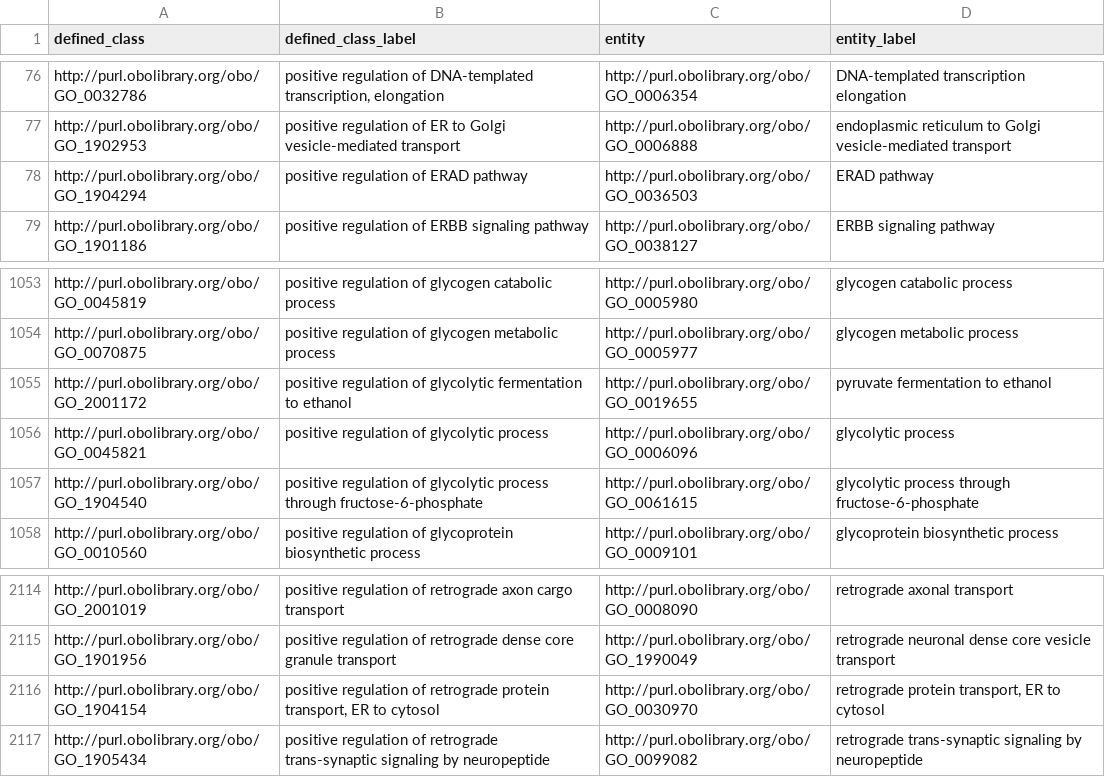
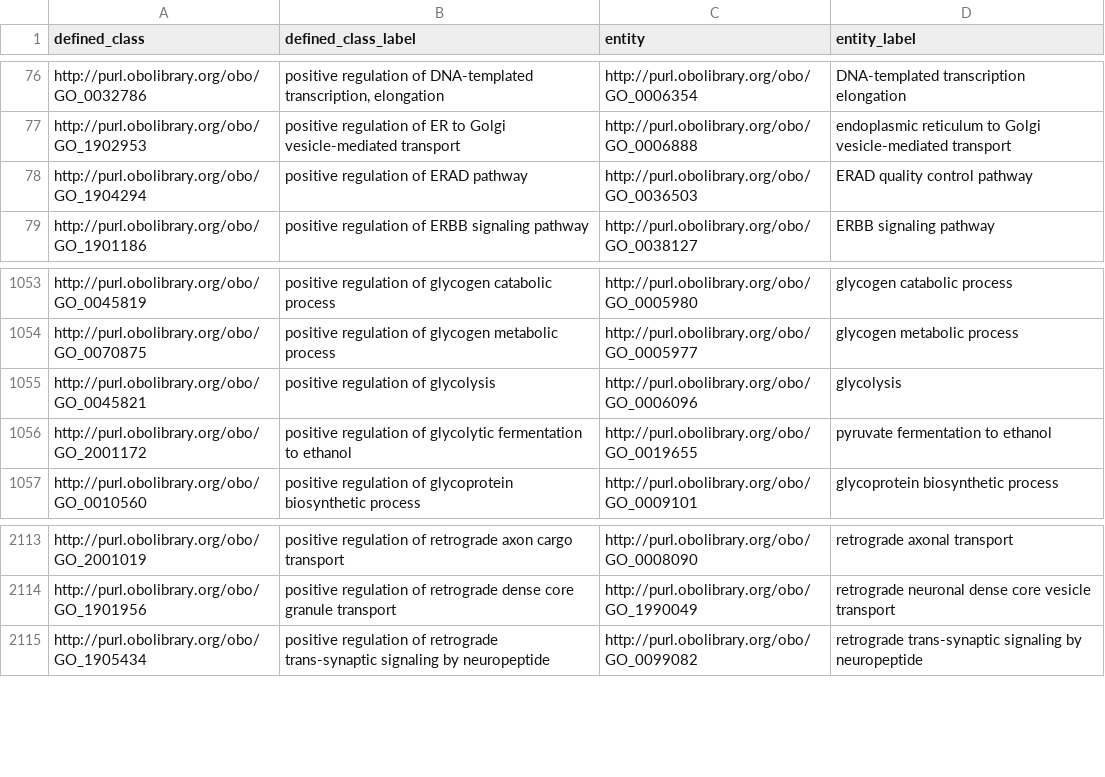
Before and after one commit to geneontology/go-ontology, a TSV file: src/design_patterns/positive_regulation.tsv, drawn as a sheet; only a part is shown, gaps mark what is left out.

```diff
--- a/src/design_patterns/positive_regulation.tsv
+++ b/src/design_patterns/positive_regulation.tsv
@@ -77,3 +77,3 @@ http://purl.obolibrary.org/obo/GO_0032786	positive regulation of DNA-templated t
 http://purl.obolibrary.org/obo/GO_1902953	positive regulation of ER to Golgi vesicle-mediated transport	http://purl.obolibrary.org/obo/GO_0006888	endoplasmic reticulum to Golgi vesicle-mediated transport
-http://purl.obolibrary.org/obo/GO_1904294	positive regulation of ERAD pathway	http://purl.obolibrary.org/obo/GO_0036503	ERAD pathway
+http://purl.obolibrary.org/obo/GO_1904294	positive regulation of ERAD pathway	http://purl.obolibrary.org/obo/GO_0036503	ERAD quality control pathway
 http://purl.obolibrary.org/obo/GO_1901186	positive regulation of ERBB signaling pathway	http://purl.obolibrary.org/obo/GO_0038127	ERBB signaling pathway
@@ -1054,5 +1054,4 @@ http://purl.obolibrary.org/obo/GO_0045819	positive regulation of glycogen catabo
 http://purl.obolibrary.org/obo/GO_0070875	positive regulation of glycogen metabolic process	http://purl.obolibrary.org/obo/GO_0005977	glycogen metabolic process
+http://purl.obolibrary.org/obo/GO_0045821	positive regulation of glycolysis	http://purl.obolibrary.org/obo/GO_0006096	glycolysis
 http://purl.obolibrary.org/obo/GO_2001172	positive regulation of glycolytic fermentation to ethanol	http://purl.obolibrary.org/obo/GO_0019655	pyruvate fermentation to ethanol
-http://purl.obolibrary.org/obo/GO_0045821	positive regulation of glycolytic process	http://purl.obolibrary.org/obo/GO_0006096	glycolytic process
-http://purl.obolibrary.org/obo/GO_1904540	positive regulation of glycolytic process through fructose-6-phosphate	http://purl.obolibrary.org/obo/GO_0061615	glycolytic process through fructose-6-phosphate
 http://purl.obolibrary.org/obo/GO_0010560	positive regulation of glycoprotein biosynthetic process	http://purl.obolibrary.org/obo/GO_0009101	glycoprotein biosynthetic process
@@ -2115,3 +2114,2 @@ http://purl.obolibrary.org/obo/GO_2001019	positive regulation of retrograde axon
 http://purl.obolibrary.org/obo/GO_1901956	positive regulation of retrograde dense core granule transport	http://purl.obolibrary.org/obo/GO_1990049	retrograde neuronal dense core vesicle transport
-http://purl.obolibrary.org/obo/GO_1904154	positive regulation of retrograde protein transport, ER to cytosol	http://purl.obolibrary.org/obo/GO_0030970	retrograde protein transport, ER to cytosol
 http://purl.obolibrary.org/obo/GO_1905434	positive regulation of retrograde trans-synaptic signaling by neuropeptide	http://purl.obolibrary.org/obo/GO_0099082	retrograde trans-synaptic signaling by neuropeptide
```
Also changed, not shown: src/design_patterns/involved_in_x_y.tsv, src/design_patterns/negative_regulation.tsv, 7 other files.
